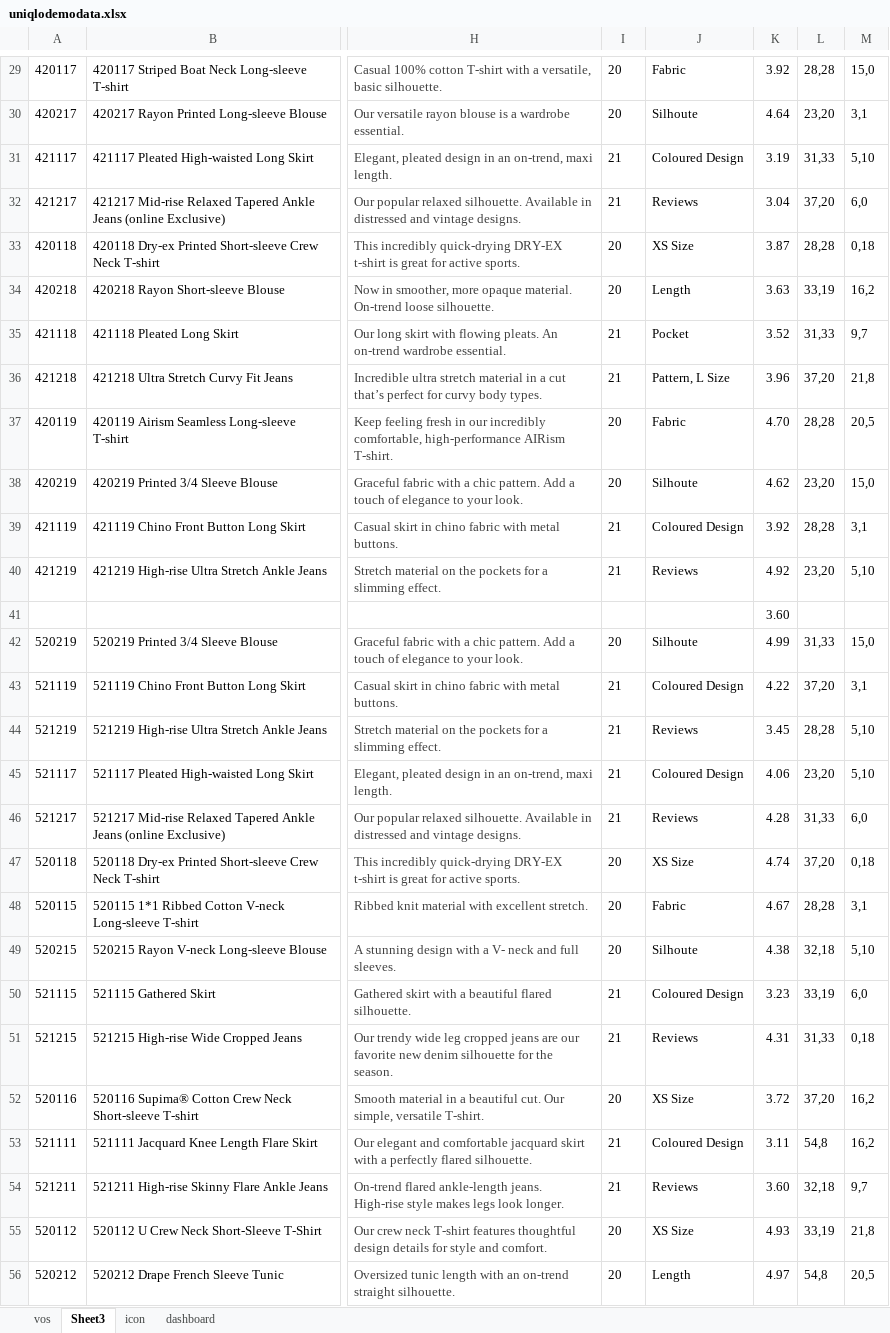
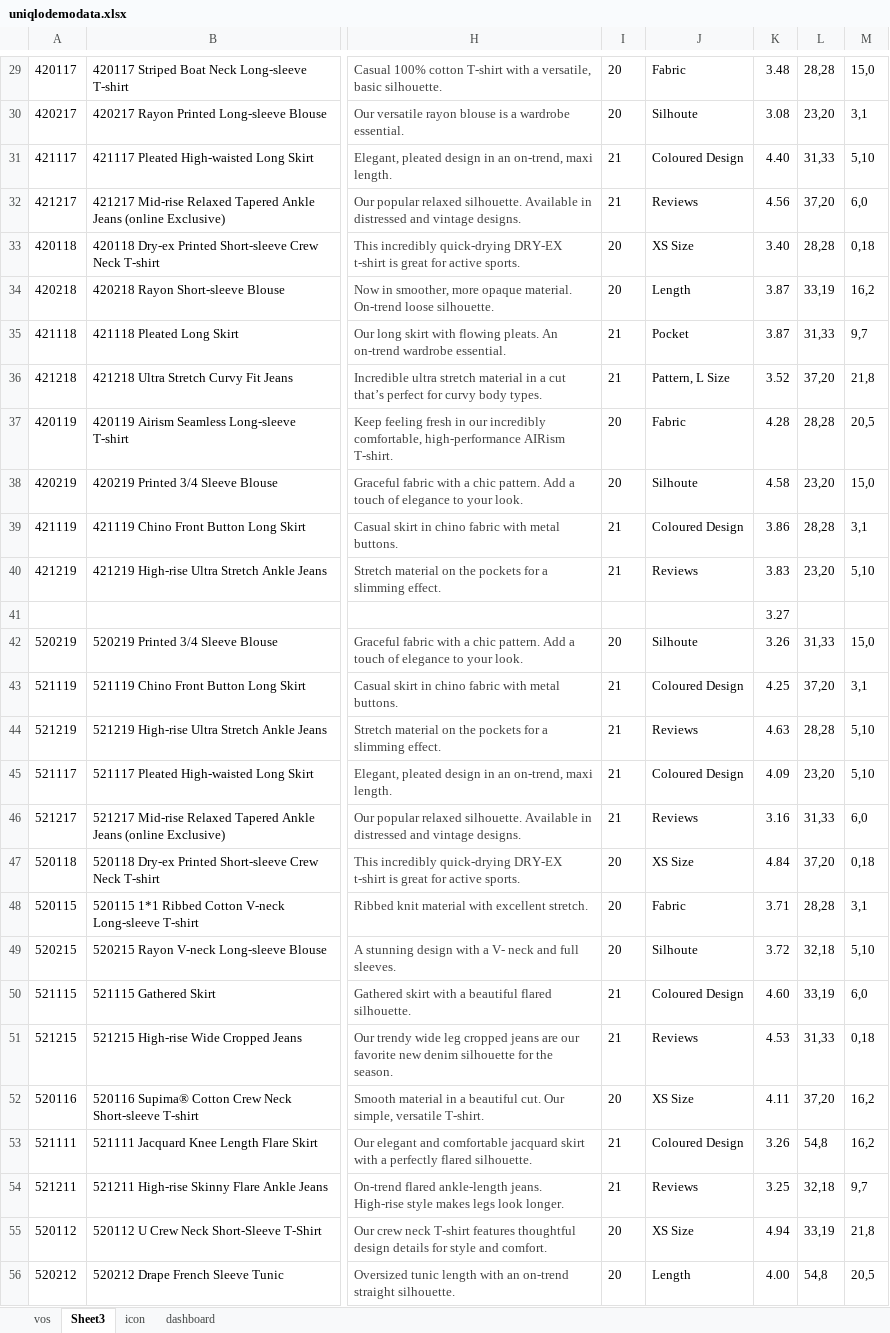
Before and after one commit to rahulpathak/uniqlo-demo, an Excel workbook: src/assets/uniqlodemodata.xlsx, sheet Sheet3, drawn as a sheet; only a part is shown, gaps mark what is left out; values as stored, in another font and other column widths than the file's, no borders; charts and pictures not drawn; the diff covers the shown part only; the diff names each change by its address in the sheet, - before the commit and + after, or states it on an @@ line.

```diff
--- a/src/assets/uniqlodemodata.xlsx (sheet Sheet3)
+++ b/src/assets/uniqlodemodata.xlsx (sheet Sheet3)
-K29: 3.92
+K29: 3.48
-K30: 4.64
+K30: 3.08
-K31: 3.19
+K31: 4.40
-K32: 3.04
+K32: 4.56
-K33: 3.87
+K33: 3.40
-K34: 3.63
+K34: 3.87
-K35: 3.52
+K35: 3.87
-K36: 3.96
+K36: 3.52
-K37: 4.70
+K37: 4.28
-K38: 4.62
+K38: 4.58
-K39: 3.92
+K39: 3.86
-K40: 4.92
+K40: 3.83
-K41: 3.60
+K41: 3.27
-K42: 4.99
+K42: 3.26
-K43: 4.22
+K43: 4.25
-K44: 3.45
+K44: 4.63
-K45: 4.06
+K45: 4.09
-K46: 4.28
+K46: 3.16
-K47: 4.74
+K47: 4.84
-K48: 4.67
+K48: 3.71
-K49: 4.38
+K49: 3.72
-K50: 3.23
+K50: 4.60
-K51: 4.31
+K51: 4.53
-K52: 3.72
+K52: 4.11
-K53: 3.11
+K53: 3.26
-K54: 3.60
+K54: 3.25
-K55: 4.93
+K55: 4.94
-K56: 4.97
+K56: 4.00
```
Also changed, not shown: 1 added row, 1 removed row and 138 edited cells elsewhere in this sheet, sheet vos, sheet icon, sheet dashboard.
